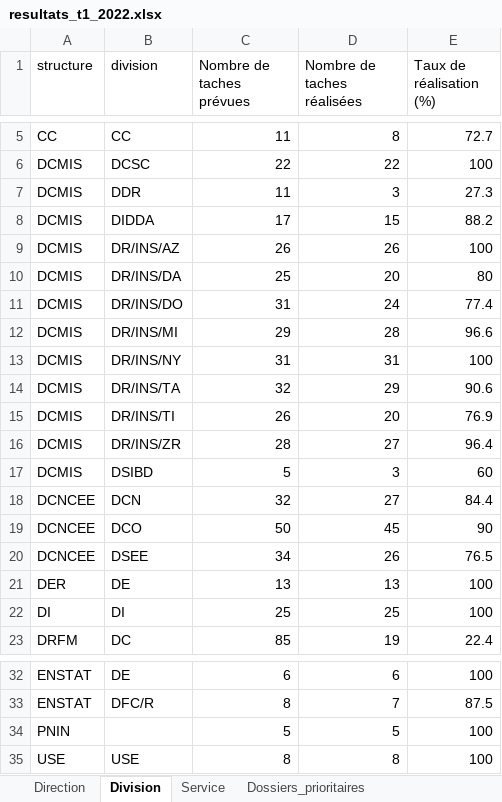
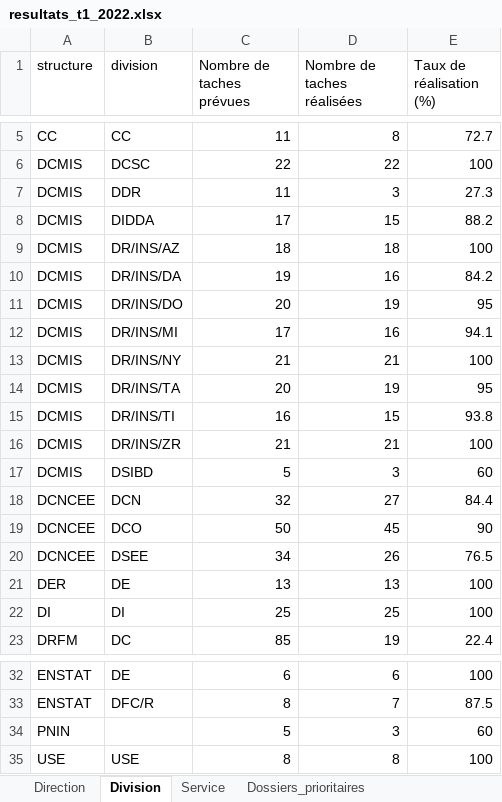
Before and after one commit to Abdoussalam/Evaluation_PAP, an Excel workbook: resultats/resultats_t1_2022.xlsx, sheet Division, drawn as a sheet; only a part is shown, gaps mark what is left out; values as stored, in another font and other column widths than the file's, no borders; table styles not drawn; the diff names each change by its address in the sheet, - before the commit and + after, or states it on an @@ line.

```diff
--- a/resultats/resultats_t1_2022.xlsx (sheet Division)
+++ b/resultats/resultats_t1_2022.xlsx (sheet Division)
-C9 (Nombre de taches prévues): 26
+C9 (Nombre de taches prévues): 18
-D9 (Nombre de taches réalisées): 26
+D9 (Nombre de taches réalisées): 18
-C10 (Nombre de taches prévues): 25
+C10 (Nombre de taches prévues): 19
-D10 (Nombre de taches réalisées): 20
+D10 (Nombre de taches réalisées): 16
-E10 (Taux de réalisation (%)): 80
+E10 (Taux de réalisation (%)): 84.2
-C11 (Nombre de taches prévues): 31
+C11 (Nombre de taches prévues): 20
-D11 (Nombre de taches réalisées): 24
+D11 (Nombre de taches réalisées): 19
-E11 (Taux de réalisation (%)): 77.4
+E11 (Taux de réalisation (%)): 95
-C12 (Nombre de taches prévues): 29
+C12 (Nombre de taches prévues): 17
-D12 (Nombre de taches réalisées): 28
+D12 (Nombre de taches réalisées): 16
-E12 (Taux de réalisation (%)): 96.6
+E12 (Taux de réalisation (%)): 94.1
-C13 (Nombre de taches prévues): 31
+C13 (Nombre de taches prévues): 21
-D13 (Nombre de taches réalisées): 31
+D13 (Nombre de taches réalisées): 21
-C14 (Nombre de taches prévues): 32
+C14 (Nombre de taches prévues): 20
-D14 (Nombre de taches réalisées): 29
+D14 (Nombre de taches réalisées): 19
-E14 (Taux de réalisation (%)): 90.6
+E14 (Taux de réalisation (%)): 95
-C15 (Nombre de taches prévues): 26
+C15 (Nombre de taches prévues): 16
-D15 (Nombre de taches réalisées): 20
+D15 (Nombre de taches réalisées): 15
-E15 (Taux de réalisation (%)): 76.9
+E15 (Taux de réalisation (%)): 93.8
-C16 (Nombre de taches prévues): 28
+C16 (Nombre de taches prévues): 21
-D16 (Nombre de taches réalisées): 27
+D16 (Nombre de taches réalisées): 21
-E16 (Taux de réalisation (%)): 96.4
+E16 (Taux de réalisation (%)): 100
-D34 (Nombre de taches réalisées): 5
+D34 (Nombre de taches réalisées): 3
-E34 (Taux de réalisation (%)): 100
+E34 (Taux de réalisation (%)): 60
```
Also changed, not shown: sheet Service, sheet Direction, sheet Dossiers_prioritaires, 1 other file.
